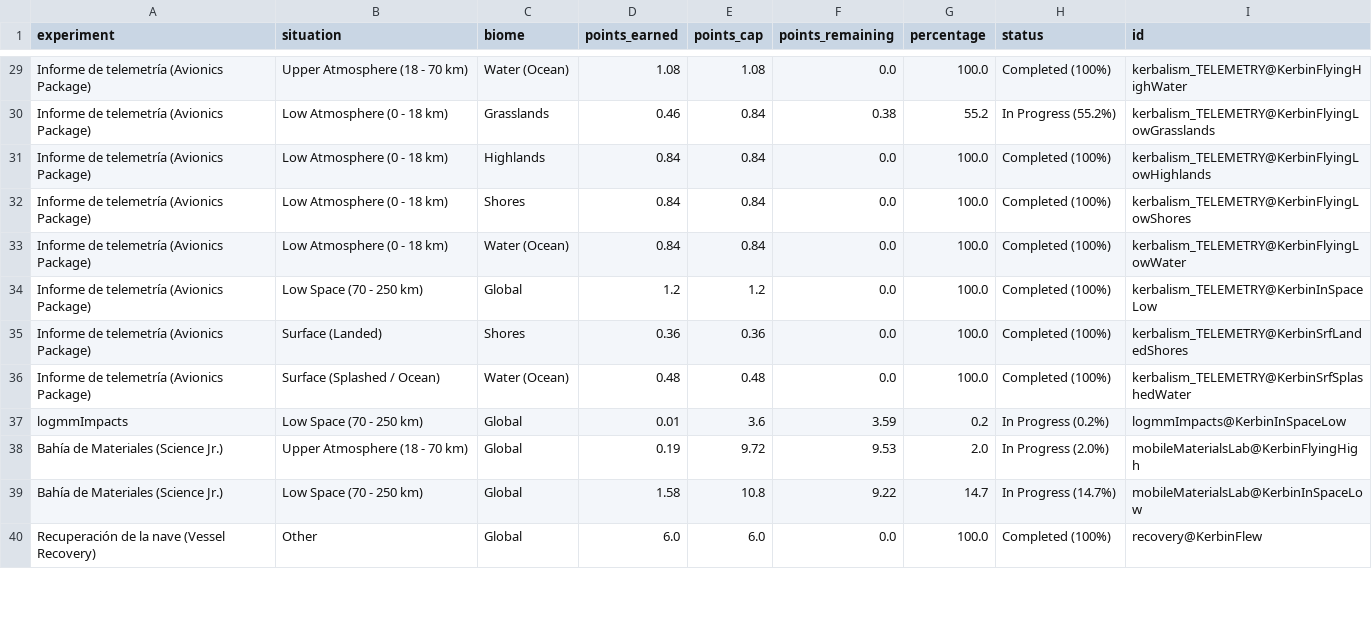
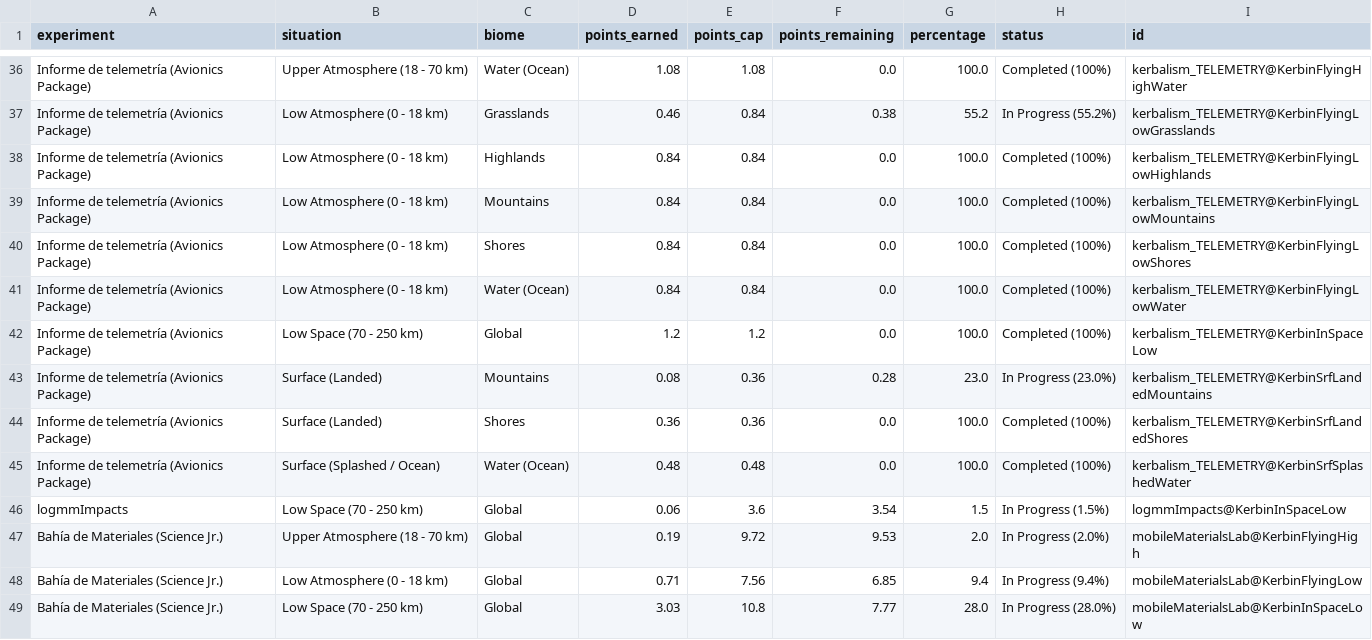
Before and after one commit to Elebrimir/csa, a CSV file: science/kerbin_science_matrix.csv, drawn as a sheet; only a part is shown, gaps mark what is left out; the shorter side is filled out with more unchanged rows; the diff covers the shown part only.

Commit message:
docs(science): synchronize science matrix and R&D pool (101.1 pts) post CSA-10

```diff
--- a/science/kerbin_science_matrix.csv
+++ b/science/kerbin_science_matrix.csv
@@ -31,2 +38,3 @@ Informe de telemetría (Avionics Package),Low Atmosphere (0 - 18 km),Grasslands,
 Informe de telemetría (Avionics Package),Low Atmosphere (0 - 18 km),Highlands,0.84,0.84,0.0,100.0,Completed (100%),kerbalism_TELEMETRY@KerbinFlyingLowHighlands
+Informe de telemetría (Avionics Package),Low Atmosphere (0 - 18 km),Mountains,0.84,0.84,0.0,100.0,Completed (100%),kerbalism_TELEMETRY@KerbinFlyingLowMountains
 Informe de telemetría (Avionics Package),Low Atmosphere (0 - 18 km),Shores,0.84,0.84,0.0,100.0,Completed (100%),kerbalism_TELEMETRY@KerbinFlyingLowShores
@@ -34,6 +42,8 @@ Informe de telemetría (Avionics Package),Low Atmosphere (0 - 18 km),Water (Ocea
 Informe de telemetría (Avionics Package),Low Space (70 - 250 km),Global,1.2,1.2,0.0,100.0,Completed (100%),kerbalism_TELEMETRY@KerbinInSpaceLow
+Informe de telemetría (Avionics Package),Surface (Landed),Mountains,0.08,0.36,0.28,23.0,In Progress (23.0%),kerbalism_TELEMETRY@KerbinSrfLandedMountains
 Informe de telemetría (Avionics Package),Surface (Landed),Shores,0.36,0.36,0.0,100.0,Completed (100%),kerbalism_TELEMETRY@KerbinSrfLandedShores
 Informe de telemetría (Avionics Package),Surface (Splashed / Ocean),Water (Ocean),0.48,0.48,0.0,100.0,Completed (100%),kerbalism_TELEMETRY@KerbinSrfSplashedWater
-logmmImpacts,Low Space (70 - 250 km),Global,0.01,3.6,3.59,0.2,In Progress (0.2%),logmmImpacts@KerbinInSpaceLow
+logmmImpacts,Low Space (70 - 250 km),Global,0.06,3.6,3.54,1.5,In Progress (1.5%),logmmImpacts@KerbinInSpaceLow
 Bahía de Materiales (Science Jr.),Upper Atmosphere (18 - 70 km),Global,0.19,9.72,9.53,2.0,In Progress (2.0%),mobileMaterialsLab@KerbinFlyingHigh
-Bahía de Materiales (Science Jr.),Low Space (70 - 250 km),Global,1.58,10.8,9.22,14.7,In Progress (14.7%),mobileMaterialsLab@KerbinInSpaceLow
+Bahía de Materiales (Science Jr.),Low Atmosphere (0 - 18 km),Global,0.71,7.56,6.85,9.4,In Progress (9.4%),mobileMaterialsLab@KerbinFlyingLow
+Bahía de Materiales (Science Jr.),Low Space (70 - 250 km),Global,3.03,10.8,7.77,28.0,In Progress (28.0%),mobileMaterialsLab@KerbinInSpaceLow
```
Also changed, not shown: 10 added rows and 39 edited cells elsewhere in this file, 1 other file.
